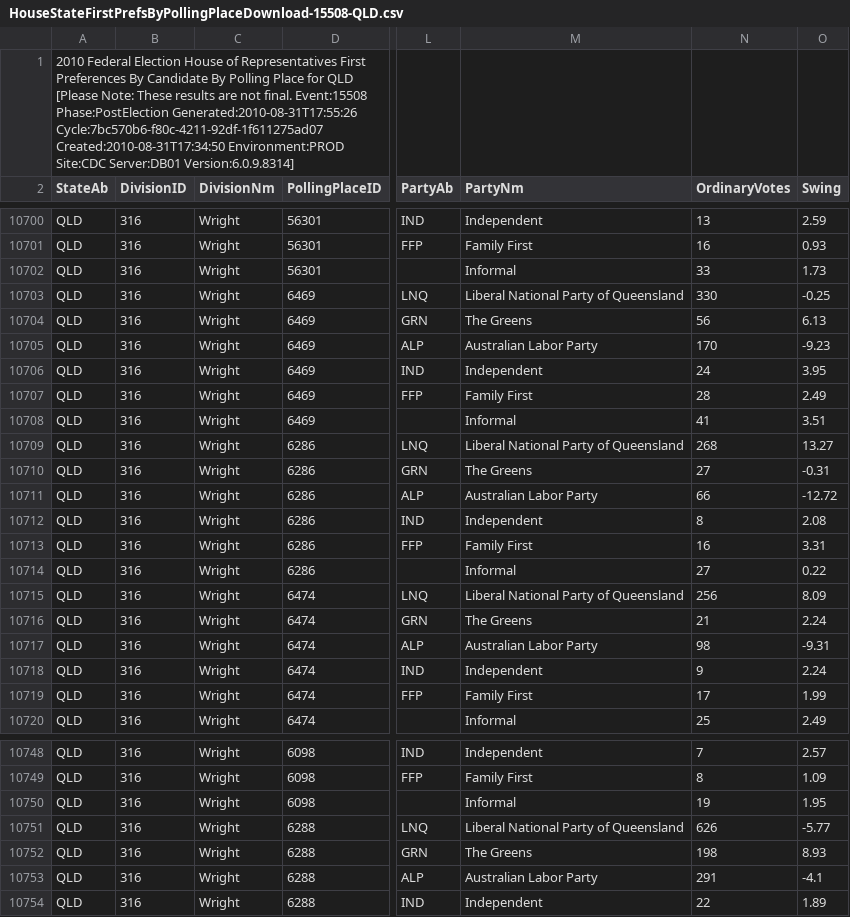
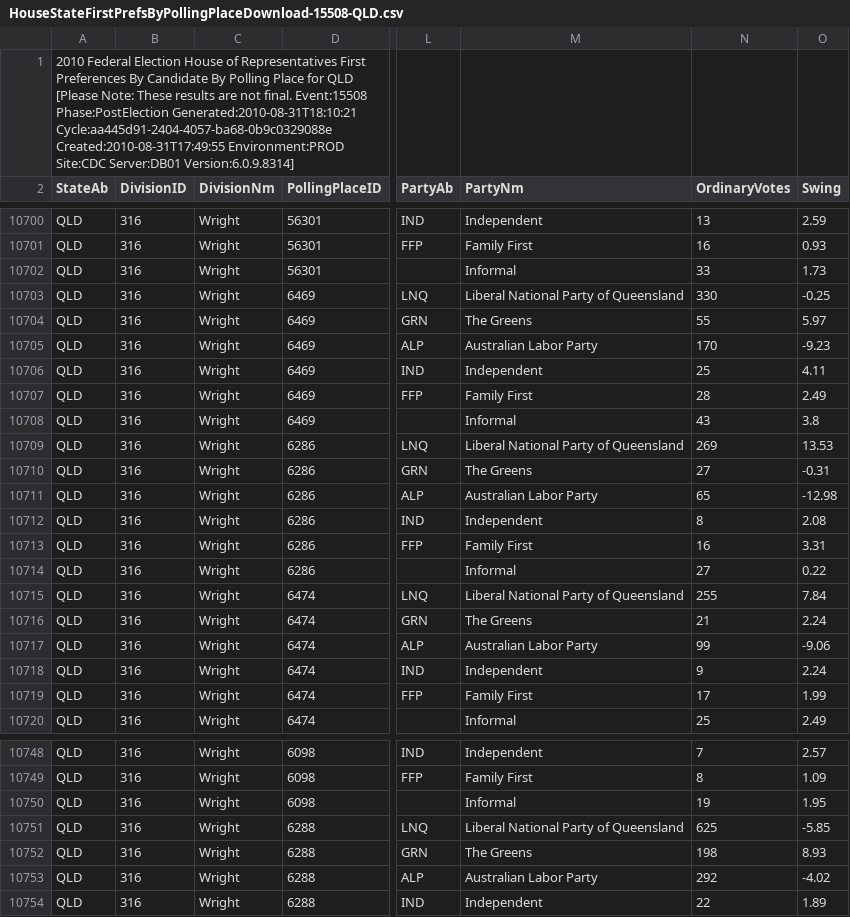
Before and after one commit to d1b/AustralianFederalElection2010CSV, a CSV file: HouseStateFirstPrefsByPollingPlaceDownload-15508-QLD.csv, drawn as a sheet; only a part is shown, gaps mark what is left out; the diff covers the shown part only; the diff names each change by its address in the sheet, - before the commit and + after, or states it on an @@ line.

```diff
--- a/HouseStateFirstPrefsByPollingPlaceDownload-15508-QLD.csv
+++ b/HouseStateFirstPrefsByPollingPlaceDownload-15508-QLD.csv
-A1 (StateAb): …Event:15508 Phase:PostElection Generated:2010-08-31T17:55:26 Cycle:7bc570b6-f80c-4211-92df-1f611275ad07 Created:2010-08-31T17:34:50 Environment:PROD Site:CDC…
+A1 (StateAb): …Event:15508 Phase:PostElection Generated:2010-08-31T18:10:21 Cycle:aa445d91-2404-4057-ba68-0b9c0329088e Created:2010-08-31T17:49:55 Environment:PROD Site:CDC…
-N10704 (OrdinaryVotes): 56
+N10704 (OrdinaryVotes): 55
-O10704 (Swing): 6.13
+O10704 (Swing): 5.97
-N10706 (OrdinaryVotes): 24
+N10706 (OrdinaryVotes): 25
-O10706 (Swing): 3.95
+O10706 (Swing): 4.11
-N10708 (OrdinaryVotes): 41
+N10708 (OrdinaryVotes): 43
-O10708 (Swing): 3.51
+O10708 (Swing): 3.8
-N10709 (OrdinaryVotes): 268
+N10709 (OrdinaryVotes): 269
-O10709 (Swing): 13.27
+O10709 (Swing): 13.53
-N10711 (OrdinaryVotes): 66
+N10711 (OrdinaryVotes): 65
-O10711 (Swing): -12.72
+O10711 (Swing): -12.98
-N10715 (OrdinaryVotes): 256
+N10715 (OrdinaryVotes): 255
-O10715 (Swing): 8.09
+O10715 (Swing): 7.84
-N10717 (OrdinaryVotes): 98
+N10717 (OrdinaryVotes): 99
-O10717 (Swing): -9.31
+O10717 (Swing): -9.06
-N10751 (OrdinaryVotes): 626
+N10751 (OrdinaryVotes): 625
-O10751 (Swing): -5.77
+O10751 (Swing): -5.85
-N10753 (OrdinaryVotes): 291
+N10753 (OrdinaryVotes): 292
-O10753 (Swing): -4.1
+O10753 (Swing): -4.02
```
Also changed, not shown: 12 edited cells elsewhere in this file, HouseFirstPrefsByCandidateByVoteTypeDownload-15508.csv, HouseTcpByCandidateByVoteTypeDownload-15508.csv, 53 other files.
